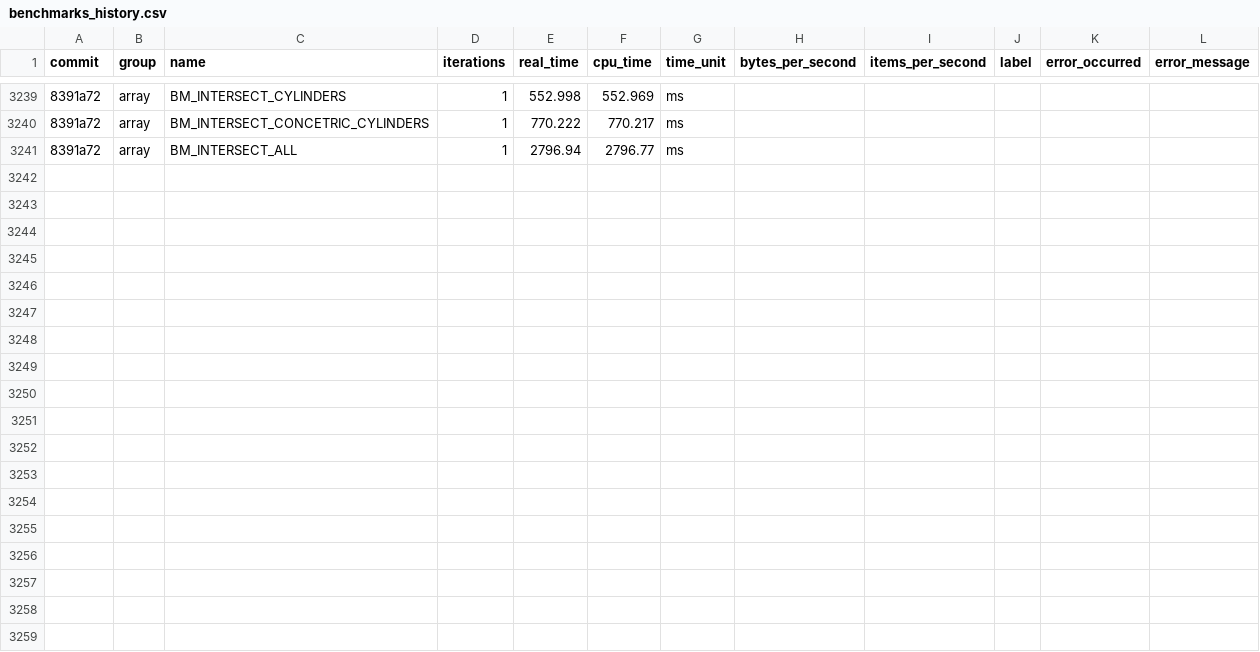
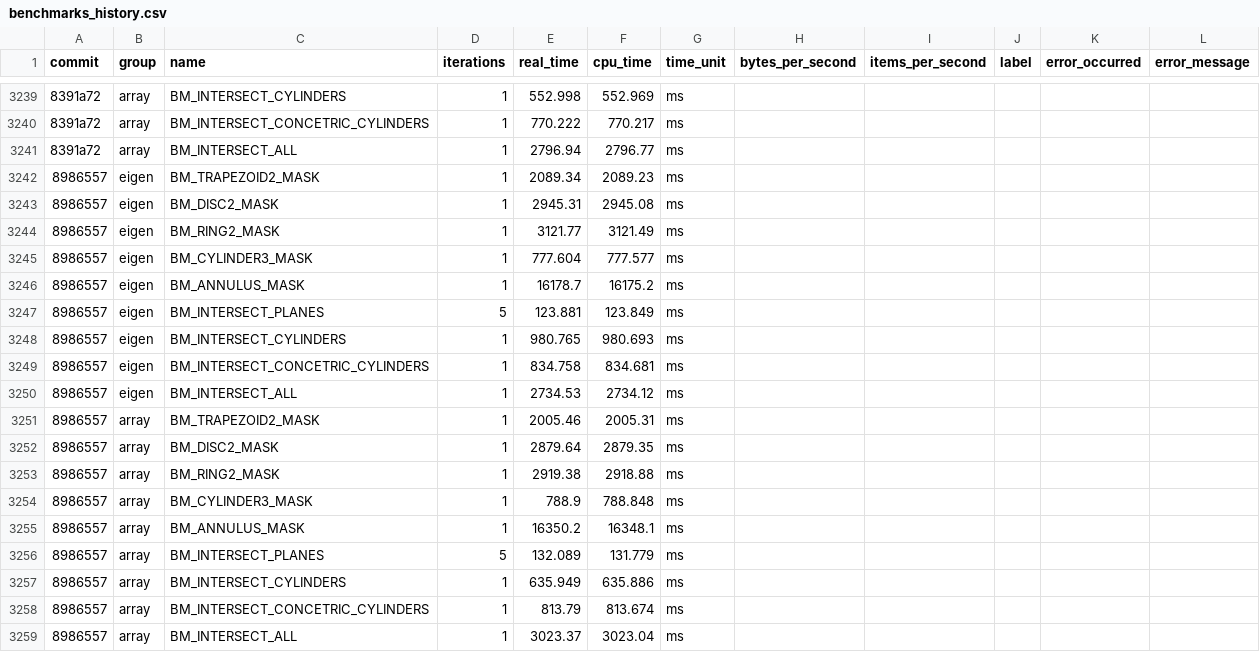
Before and after one commit to acts-project/detray, a CSV file: archive/benchmarks/benchmarks_history.csv, drawn as a sheet; only a part is shown, gaps mark what is left out; the diff names each change by its address in the sheet, - before the commit and + after, or states it on an @@ line.

```diff
--- a/archive/benchmarks/benchmarks_history.csv
+++ b/archive/benchmarks/benchmarks_history.csv
+row 3242: 8986557 | eigen | BM_TRAPEZOID2_MASK | 1 | 2089.34 | 2089.23 | ms
+row 3243: 8986557 | eigen | BM_DISC2_MASK | 1 | 2945.31 | 2945.08 | ms
+row 3244: 8986557 | eigen | BM_RING2_MASK | 1 | 3121.77 | 3121.49 | ms
+row 3245: 8986557 | eigen | BM_CYLINDER3_MASK | 1 | 777.604 | 777.577 | ms
+row 3246: 8986557 | eigen | BM_ANNULUS_MASK | 1 | 16178.7 | 16175.2 | ms
+row 3247: 8986557 | eigen | BM_INTERSECT_PLANES | 5 | 123.881 | 123.849 | ms
+row 3248: 8986557 | eigen | BM_INTERSECT_CYLINDERS | 1 | 980.765 | 980.693 | ms
+row 3249: 8986557 | eigen | BM_INTERSECT_CONCETRIC_CYLINDERS | 1 | 834.758 | 834.681 | ms
+row 3250: 8986557 | eigen | BM_INTERSECT_ALL | 1 | 2734.53 | 2734.12 | ms
+row 3251: 8986557 | array | BM_TRAPEZOID2_MASK | 1 | 2005.46 | 2005.31 | ms
+row 3252: 8986557 | array | BM_DISC2_MASK | 1 | 2879.64 | 2879.35 | ms
+row 3253: 8986557 | array | BM_RING2_MASK | 1 | 2919.38 | 2918.88 | ms
+row 3254: 8986557 | array | BM_CYLINDER3_MASK | 1 | 788.9 | 788.848 | ms
+row 3255: 8986557 | array | BM_ANNULUS_MASK | 1 | 16350.2 | 16348.1 | ms
+row 3256: 8986557 | array | BM_INTERSECT_PLANES | 5 | 132.089 | 131.779 | ms
+row 3257: 8986557 | array | BM_INTERSECT_CYLINDERS | 1 | 635.949 | 635.886 | ms
+row 3258: 8986557 | array | BM_INTERSECT_CONCETRIC_CYLINDERS | 1 | 813.79 | 813.674 | ms
+row 3259: 8986557 | array | BM_INTERSECT_ALL | 1 | 3023.37 | 3023.04 | ms
```
Also changed, not shown: 5 other files.
